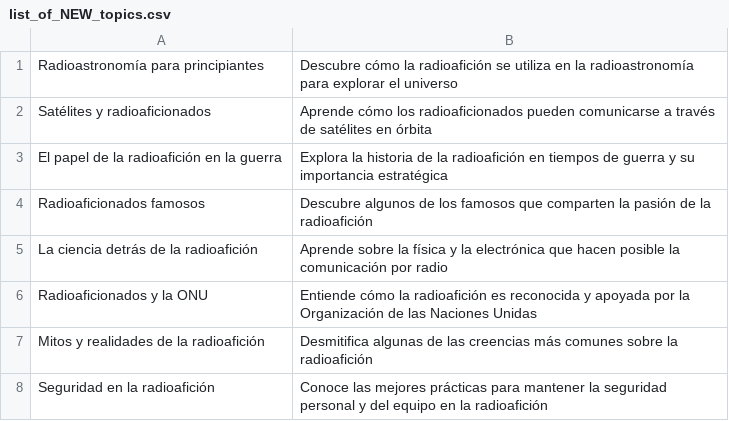
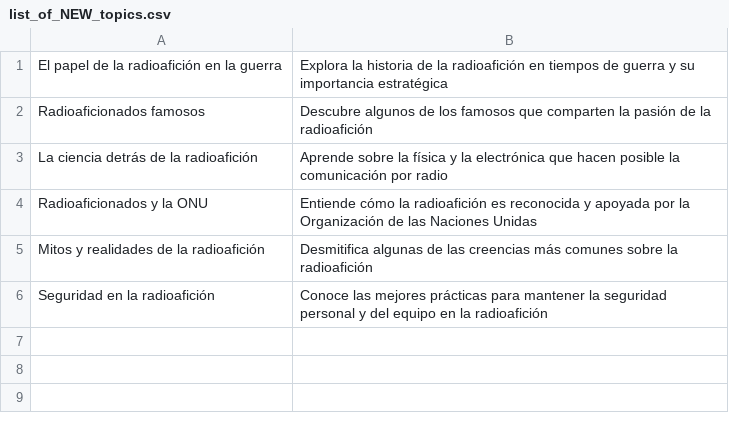
Before and after one commit to agigante80/OndaHertz_es, a CSV file: AI_content/list_of_NEW_topics.csv, drawn as a sheet; the diff names each change by its address in the sheet, - before the commit and + after, or states it on an @@ line.

```diff
--- a/AI_content/list_of_NEW_topics.csv
+++ b/AI_content/list_of_NEW_topics.csv
-row 1: Radioastronomía para principiantes | Descubre cómo la radioafición se utiliza en la radioastronomía para explorar el universo
-row 2: Satélites y radioaficionados | Aprende cómo los radioaficionados pueden comunicarse a través de satélites en órbita
```
Also changed, not shown: AI_content/list_of_ARCHIVED_topics.csv, 3 other files.
